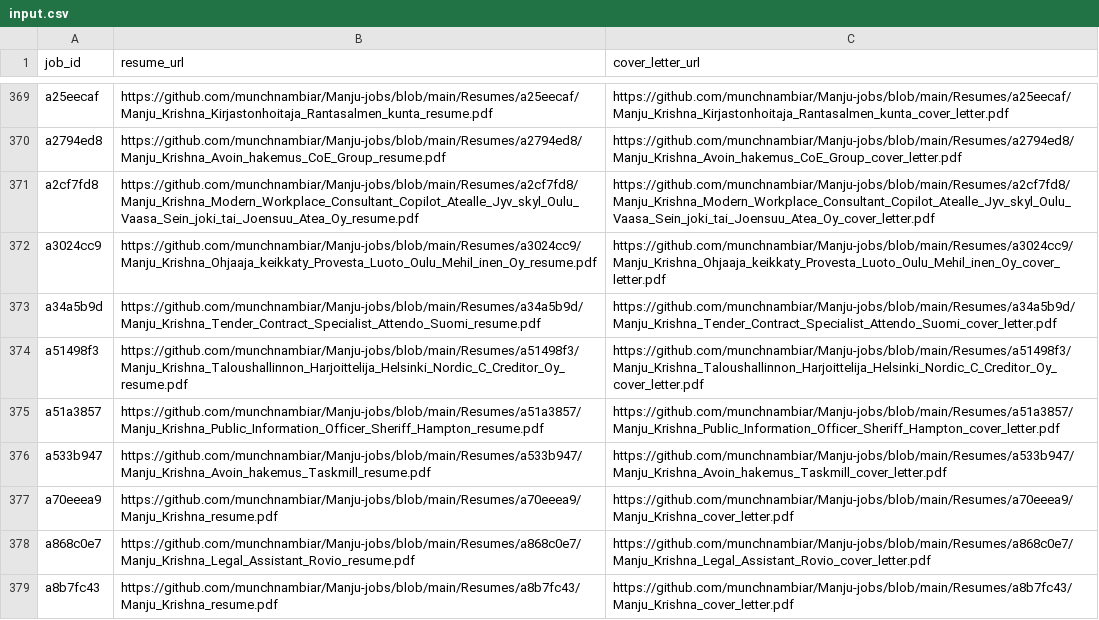
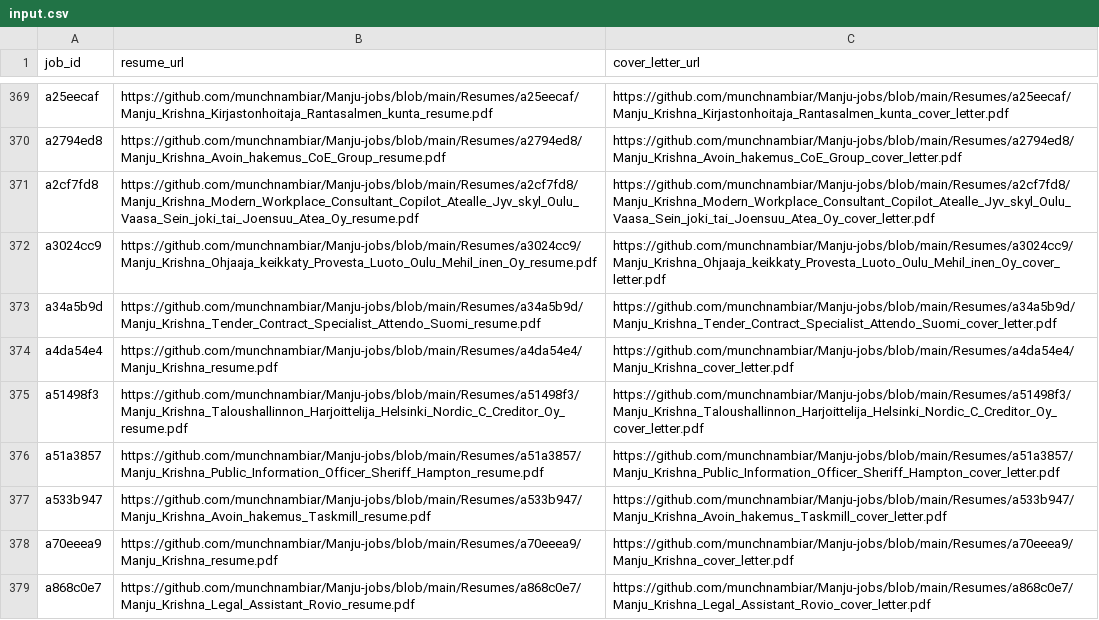
Before and after one commit to vinchess1989/manju-jobs-dashboard, a CSV file: input.csv, drawn as a sheet; only a part is shown, gaps mark what is left out; the shorter side is filled out with more unchanged rows.

Commit message:
Update resume links for a4da54e4 (retailored with claude-sonnet-4-6)

```diff
--- a/input.csv
+++ b/input.csv
@@ -373,2 +373,3 @@ a3024cc9,https://github.com/munchnambiar/Manju-jobs/blob/main/Resumes/a3024cc9/M
 a34a5b9d,https://github.com/munchnambiar/Manju-jobs/blob/main/Resumes/a34a5b9d/Manju_Krishna_Tender_Contract_Specialist_Attendo_Suomi_resume.pdf,https://github.com/munchnambiar/Manju-jobs/blob/main/Resumes/a34a5b9d/Manju_Krishna_Tender_Contract_Specialist_Attendo_Suomi_cover_letter.pdf
+a4da54e4,https://github.com/munchnambiar/Manju-jobs/blob/main/Resumes/a4da54e4/Manju_Krishna_resume.pdf,https://github.com/munchnambiar/Manju-jobs/blob/main/Resumes/a4da54e4/Manju_Krishna_cover_letter.pdf
 a51498f3,https://github.com/munchnambiar/Manju-jobs/blob/main/Resumes/a51498f3/Manju_Krishna_Taloushallinnon_Harjoittelija_Helsinki_Nordic_C_Creditor_Oy_resume.pdf,https://github.com/munchnambiar/Manju-jobs/blob/main/Resumes/a51498f3/Manju_Krishna_Taloushallinnon_Harjoittelija_Helsinki_Nordic_C_Creditor_Oy_cover_letter.pdf
```
